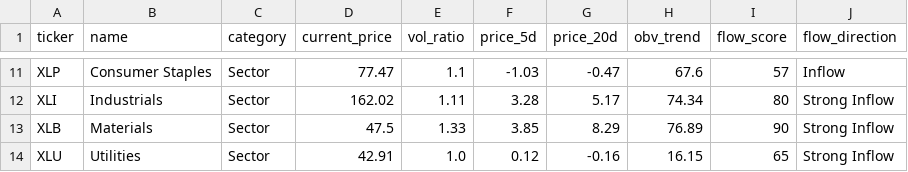
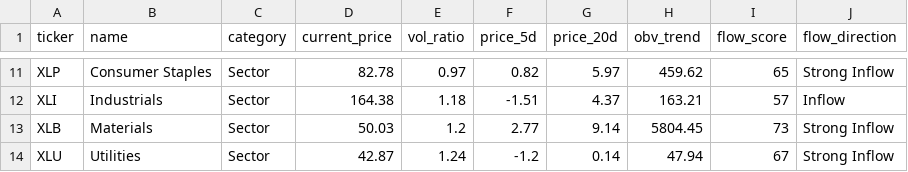
Before and after one commit to tica5959-usstock/usstock, a CSV file: us_etf_flows.csv, drawn as a sheet; only a part is shown, gaps mark what is left out; the diff covers the shown part only; the diff names each change by its address in the sheet, - before the commit and + after, or states it on an @@ line.

```diff
--- a/us_etf_flows.csv
+++ b/us_etf_flows.csv
-D11 (current_price): 77.47
+D11 (current_price): 82.78
-E11 (vol_ratio): 1.1
+E11 (vol_ratio): 0.97
-F11 (price_5d): -1.03
+F11 (price_5d): 0.82
-G11 (price_20d): -0.47
+G11 (price_20d): 5.97
-H11 (obv_trend): 67.6
+H11 (obv_trend): 459.62
-I11 (flow_score): 57
+I11 (flow_score): 65
-J11 (flow_direction): Inflow
+J11 (flow_direction): Strong Inflow
-D12 (current_price): 162.02
+D12 (current_price): 164.38
-E12 (vol_ratio): 1.11
+E12 (vol_ratio): 1.18
-F12 (price_5d): 3.28
+F12 (price_5d): -1.51
-G12 (price_20d): 5.17
+G12 (price_20d): 4.37
-H12 (obv_trend): 74.34
+H12 (obv_trend): 163.21
-I12 (flow_score): 80
+I12 (flow_score): 57
-J12 (flow_direction): Strong Inflow
+J12 (flow_direction): Inflow
-D13 (current_price): 47.5
+D13 (current_price): 50.03
-E13 (vol_ratio): 1.33
+E13 (vol_ratio): 1.2
-F13 (price_5d): 3.85
+F13 (price_5d): 2.77
-G13 (price_20d): 8.29
+G13 (price_20d): 9.14
-H13 (obv_trend): 76.89
+H13 (obv_trend): 5804.45
-I13 (flow_score): 90
+I13 (flow_score): 73
-D14 (current_price): 42.91
+D14 (current_price): 42.87
-E14 (vol_ratio): 1.0
+E14 (vol_ratio): 1.24
-F14 (price_5d): 0.12
+F14 (price_5d): -1.2
-G14 (price_20d): -0.16
+G14 (price_20d): 0.14
-H14 (obv_trend): 16.15
+H14 (obv_trend): 47.94
-I14 (flow_score): 65
+I14 (flow_score): 67
```
Also changed, not shown: 125 edited cells elsewhere in this file, smart_money_picks_v2.csv, us_13f_holdings.csv, 10 other files.
